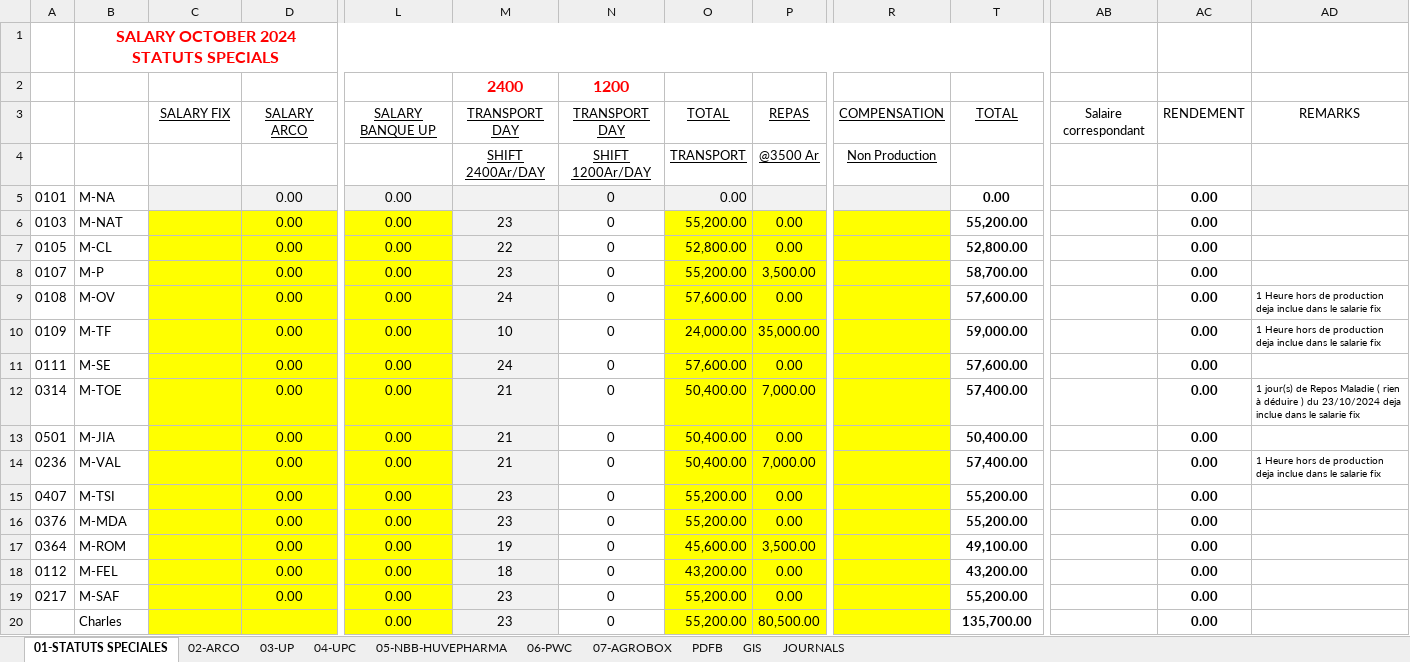
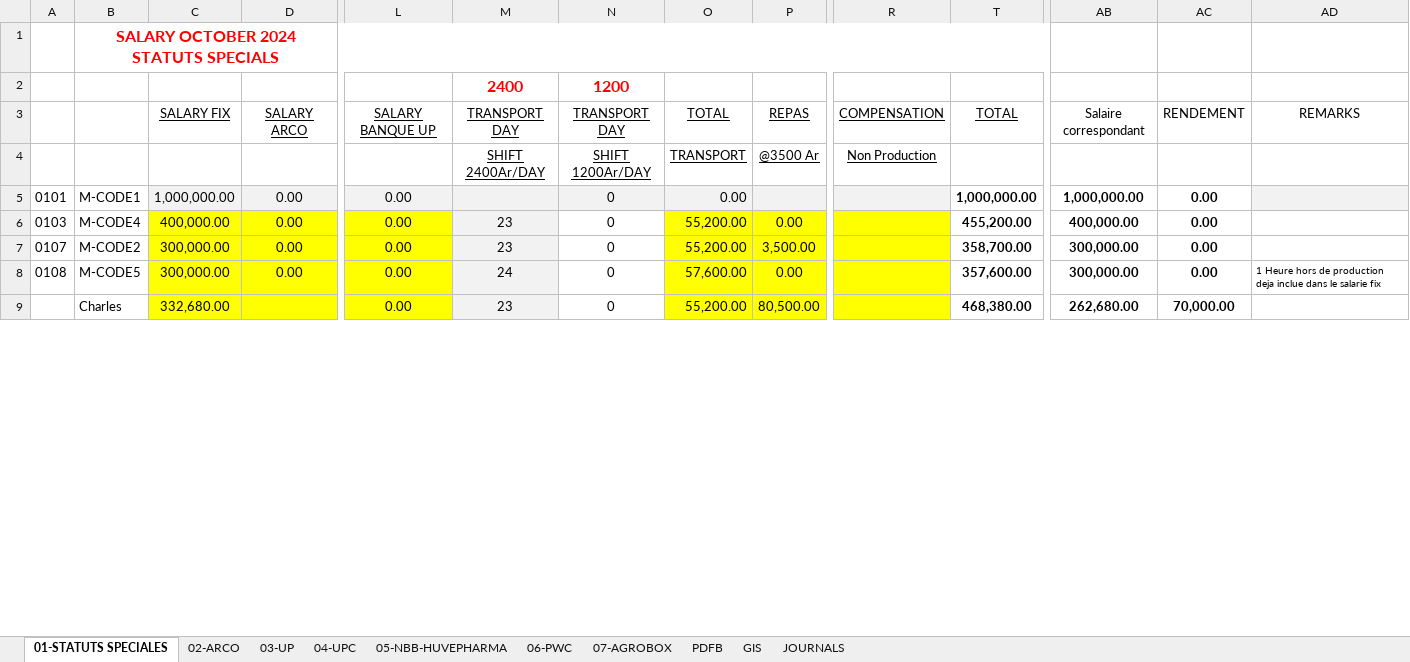
Before and after one commit to njatoty/4eme-procedure, an Excel workbook: uploads/fiche-paie/gss.xlsx, sheet 01-STATUTS SPECIALES, drawn as a sheet; only a part is shown, gaps mark what is left out; values as stored, in another font and other column widths than the file's, no borders; removed rows and columns are numbered as before the commit, all else as after; rows hold the shown columns only; the diff covers the shown part only; the diff names each change by its address in the sheet, - before the commit and + after, or states it on an @@ line.

```diff
--- a/uploads/fiche-paie/gss.xlsx (sheet 01-STATUTS SPECIALES)
+++ b/uploads/fiche-paie/gss.xlsx (sheet 01-STATUTS SPECIALES)
-B5: M-NA
+B5: M-CODE1
-C5: (empty)
+C5: 1,000,000.00
-T5: 0.00
+T5: 1,000,000.00
-AB5: (empty)
+AB5: 1,000,000.00
-B6: M-NAT
+B6: M-CODE4
-C6: (empty)
+C6: 400,000.00
-T6: 55,200.00
+T6: 455,200.00
-AB6: (empty)
+AB6: 400,000.00
-row 7: 0105 | M-CL |  | 0.00 | 0.00 | 22 | 0 | 52,800.00 | 0.00 |  | 52,800.00 |  | 0.00
-B7: M-P
+B7: M-CODE2
-C7:C8: (empty)
+C7:C8: 300,000.00
-T7: 58,700.00
+T7: 358,700.00
-AB7:AB8: (empty)
+AB7:AB8: 300,000.00
-B8: M-OV
+B8: M-CODE5
-T8: 57,600.00
+T8: 357,600.00
-row 10: 0109 | M-TF |  | 0.00 | 0.00 | 10 | 0 | 24,000.00 | 35,000.00 |  | 59,000.00 |  | 0.00 | 1 Heure hors de production deja inclue dans le salarie fix
-row 11: 0111 | M-SE |  | 0.00 | 0.00 | 24 | 0 | 57,600.00 | 0.00 |  | 57,600.00 |  | 0.00
-row 12: 0314 | M-TOE |  | 0.00 | 0.00 | 21 | 0 | 50,400.00 | 7,000.00 |  | 57,400.00 |  | 0.00 | 1 jour(s) de Repos Maladie ( rien à déduire ) du 23/10/2024 deja inclue dans le salarie fix
-row 13: 0501 | M-JIA |  | 0.00 | 0.00 | 21 | 0 | 50,400.00 | 0.00 |  | 50,400.00 |  | 0.00
-row 14: 0236 | M-VAL |  | 0.00 | 0.00 | 21 | 0 | 50,400.00 | 7,000.00 |  | 57,400.00 |  | 0.00 | 1 Heure hors de production deja inclue dans le salarie fix
-row 15: 0407 | M-TSI |  | 0.00 | 0.00 | 23 | 0 | 55,200.00 | 0.00 |  | 55,200.00 |  | 0.00
-row 16: 0376 | M-MDA |  | 0.00 | 0.00 | 23 | 0 | 55,200.00 | 0.00 |  | 55,200.00 |  | 0.00
-row 17: 0364 | M-ROM |  | 0.00 | 0.00 | 19 | 0 | 45,600.00 | 3,500.00 |  | 49,100.00 |  | 0.00
-row 18: 0112 | M-FEL |  | 0.00 | 0.00 | 18 | 0 | 43,200.00 | 0.00 |  | 43,200.00 |  | 0.00
-row 19: 0217 | M-SAF |  | 0.00 | 0.00 | 23 | 0 | 55,200.00 | 0.00 |  | 55,200.00 |  | 0.00
-C9: (empty)
+C9: 332,680.00
-T9: 135,700.00
+T9: 468,380.00
-AB9: (empty)
+AB9: 262,680.00
-AC9: 0.00
+AC9: 70,000.00
```
Also changed, not shown: 24 edited cells elsewhere in this sheet, sheet 03-UP, sheet 02-ARCO, sheet 04-UPC, sheet 05-NBB-HUVEPHARMA, sheet 06-PWC, sheet GIS, 1 more sheet, formulas that keep their value, result.xlsx, uploads/fiche-paie/template.xlsx, 8 other files.
